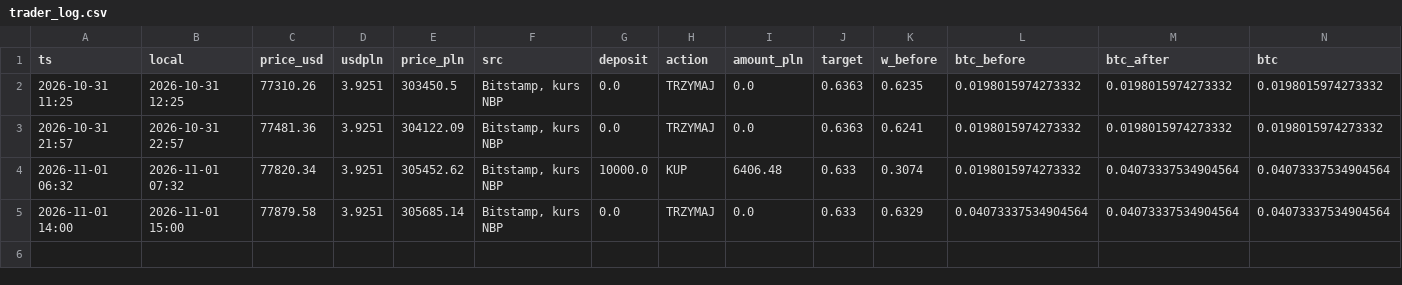
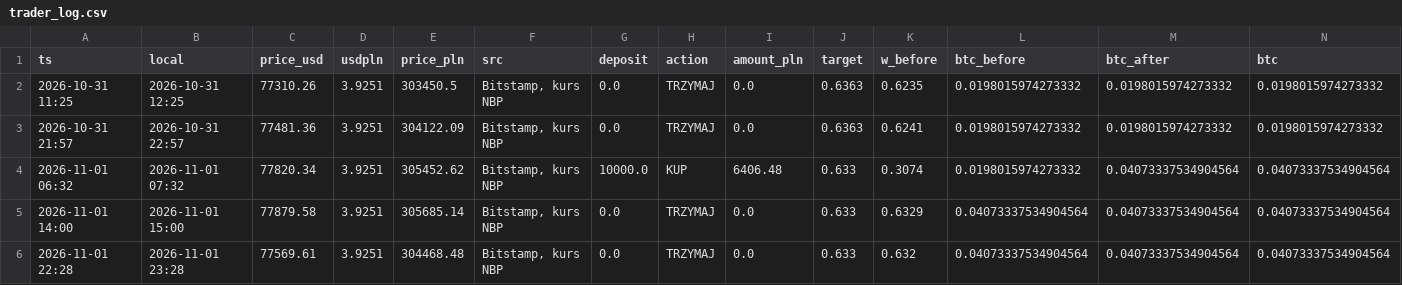
Before and after one commit to wywigacz/bitcoin-barometer, a CSV file: data/trader_log.csv, drawn as a sheet; only a part is shown; rows hold the shown columns only; the diff names each change by its address in the sheet, - before the commit and + after, or states it on an @@ line.

```diff
--- a/data/trader_log.csv
+++ b/data/trader_log.csv
+row 6: 2026-11-01 22:28 | 2026-11-01 23:28 | 77569.61 | 3.9251 | 304468.48 | Bitstamp, kurs NBP | 0.0 | TRZYMAJ | 0.0 | 0.633 | 0.632 | 0.04073337534904564 | 0.04073337534904564 | 0.04073337534904564
```
Also changed, not shown: data/hacks.csv, data/hl_snapshots.csv, 28 other files.
